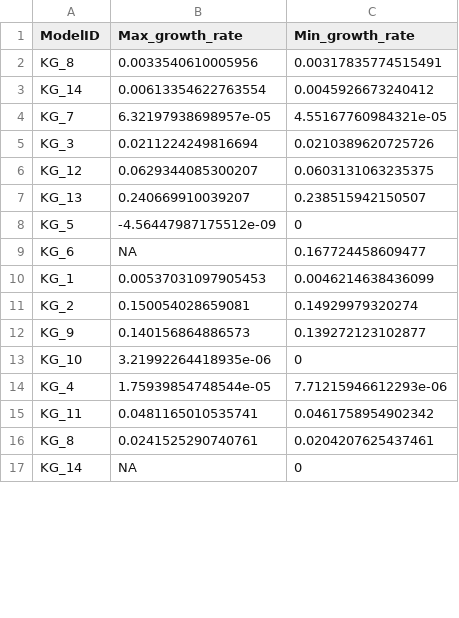
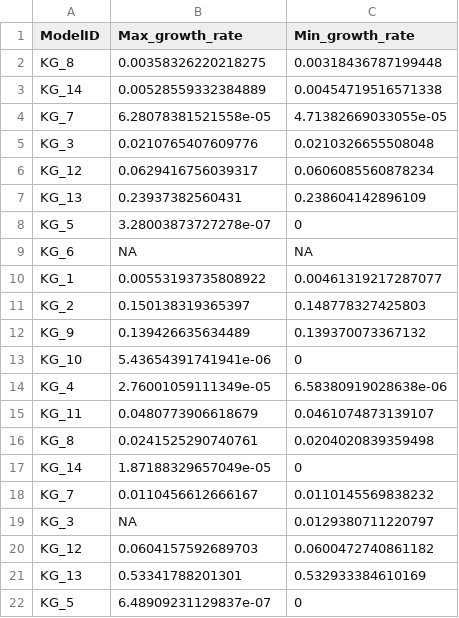
Before and after one commit to YunliEricHsieh/IMIC, a CSV file: table/variability_analysis/gapseq_variability_analysis_with_opt_lambda.csv, drawn as a sheet; only a part is shown; the shorter side is filled out with more unchanged rows; the diff covers the shown part only.

```diff
--- a/table/variability_analysis/gapseq_variability_analysis_with_opt_lambda.csv
+++ b/table/variability_analysis/gapseq_variability_analysis_with_opt_lambda.csv
@@ -1,16 +1,22 @@
 ModelID,Max_growth_rate,Min_growth_rate
-KG_8,0.0033540610005956,0.00317835774515491
-KG_14,0.00613354622763554,0.0045926673240412
-KG_7,6.32197938698957e-05,4.55167760984321e-05
-KG_3,0.0211224249816694,0.0210389620725726
-KG_12,0.0629344085300207,0.0603131063235375
-KG_13,0.240669910039207,0.238515942150507
-KG_5,-4.56447987175512e-09,0
-KG_6,NA,0.167724458609477
-KG_1,0.00537031097905453,0.0046214638436099
-KG_2,0.150054028659081,0.14929979320274
-KG_9,0.140156864886573,0.139272123102877
-KG_10,3.21992264418935e-06,0
-KG_4,1.75939854748544e-05,7.71215946612293e-06
-KG_11,0.0481165010535741,0.0461758954902342
-KG_8,0.0241525290740761,0.0204207625437461
+KG_8,0.00358326220218275,0.00318436787199448
+KG_14,0.00528559332384889,0.00454719516571338
+KG_7,6.28078381521558e-05,4.71382669033055e-05
+KG_3,0.0210765407609776,0.0210326655508048
+KG_12,0.0629416756039317,0.0606085560878234
+KG_13,0.23937382560431,0.238604142896109
+KG_5,3.28003873727278e-07,0
+KG_6,NA,NA
+KG_1,0.00553193735808922,0.00461319217287077
+KG_2,0.150138319365397,0.148778327425803
+KG_9,0.139426635634489,0.139370073367132
+KG_10,5.43654391741941e-06,0
+KG_4,2.76001059111349e-05,6.58380919028638e-06
+KG_11,0.0480773906618679,0.0461074873139107
+KG_8,0.0241525290740761,0.0204020839359498
+KG_14,1.87188329657049e-05,0
+KG_7,0.0110456612666167,0.0110145569838232
+KG_3,NA,0.0129380711220797
+KG_12,0.0604157592689703,0.0600472740861182
+KG_13,0.53341788201301,0.532933384610169
+KG_5,6.48909231129837e-07,0
```
Also changed, not shown: 8 added rows, 14 removed rows and 48 edited cells elsewhere in this file, table/variability_analysis/carveme_variability_analysis_with_opt_lambda.csv, table/variability_analysis/consensus_variability_analysis_with_opt_lambda.csv, 1 other file.
